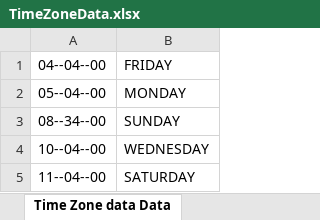
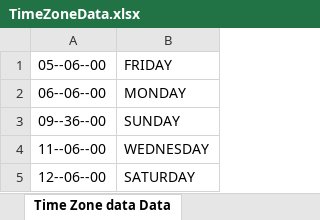
Before and after one commit to karaelf33/csv-operation, an Excel workbook: TimeZoneData.xlsx, sheet Time Zone data Data, drawn as a sheet; values as stored, in another font and other column widths than the file's, no borders; the diff names each change by its address in the sheet, - before the commit and + after, or states it on an @@ line.

```diff
--- a/TimeZoneData.xlsx (sheet Time Zone data Data)
+++ b/TimeZoneData.xlsx (sheet Time Zone data Data)
-A1: 04--04--00
+A1: 05--06--00
-A2: 05--04--00
+A2: 06--06--00
-A3: 08--34--00
+A3: 09--36--00
-A4: 10--04--00
+A4: 11--06--00
-A5: 11--04--00
+A5: 12--06--00
```
Also changed, not shown: 2 other files.
